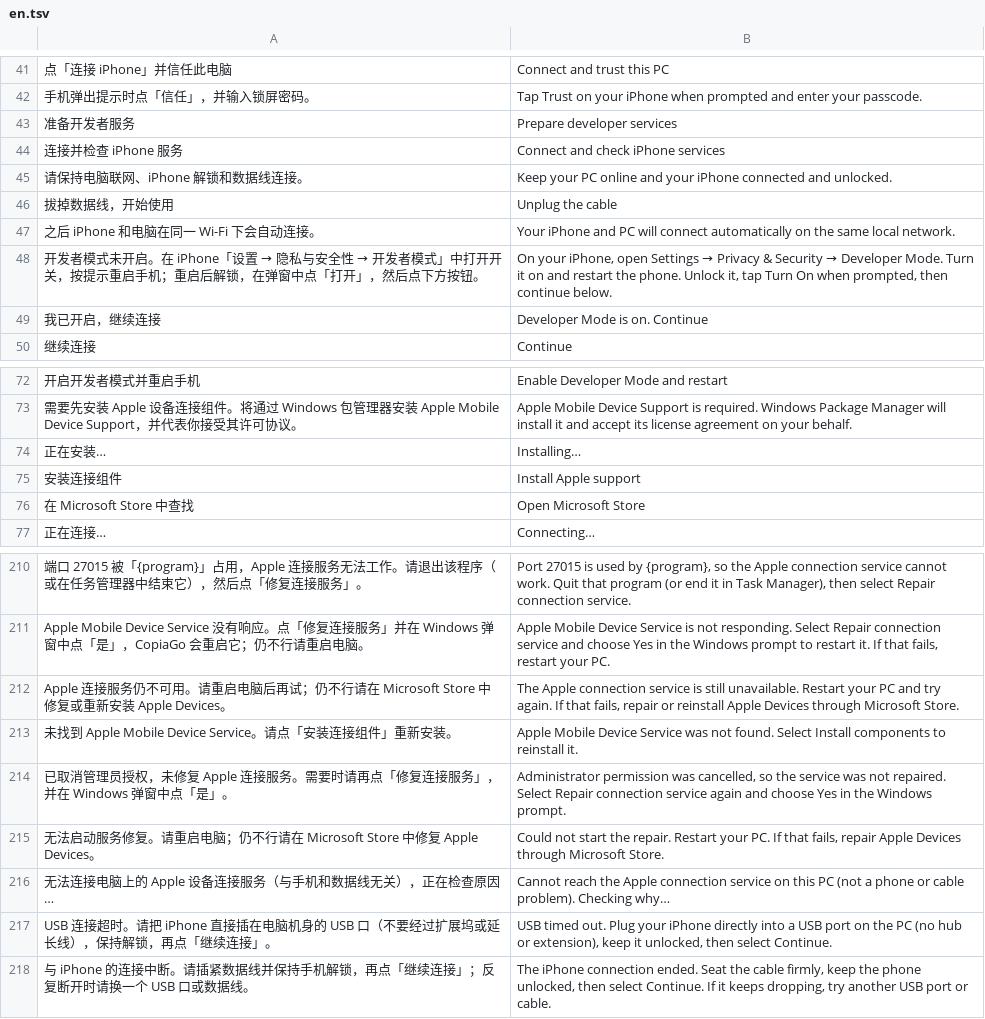
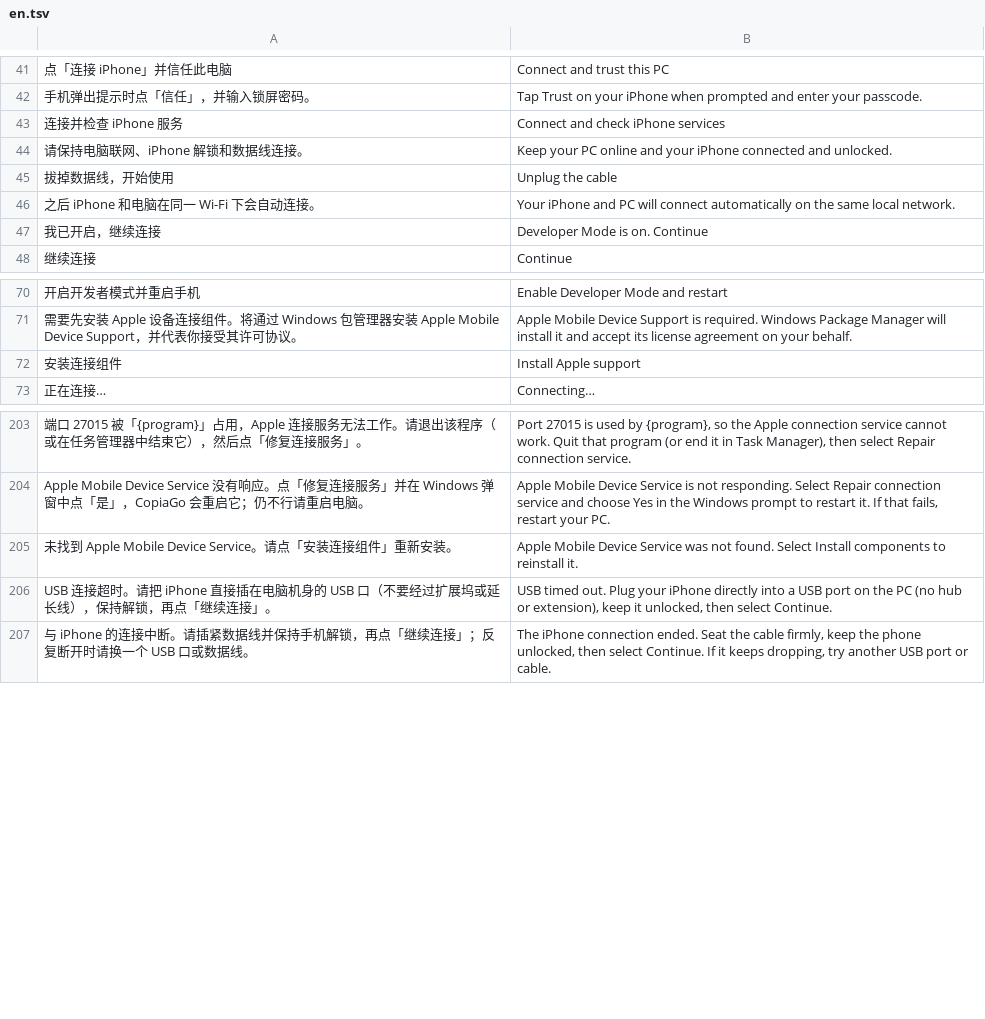
Before and after one commit to xgod1862/CopiaGo, a TSV file: copiago-rs/crates/copiago-core/i18n/en.tsv, drawn as a sheet; only a part is shown, gaps mark what is left out; removed rows and columns are numbered as before the commit, all else as after; the diff covers the shown part only; the diff names each change by its address in the sheet, - before the commit and + after, or states it on an @@ line.

Commit message:
没有 winget、Store 或管理员权限时也给出可执行的指引
- 没有 winget 时诊断阶段就说明无法自动安装，直接引导"手动下载安装"；
  winget 因组件已安装而报错时，服务已就绪即按成功处理
- 原"在 Microsoft Store 中查找"改为"手动下载安装"，未安装时也显示：
  有 Store 打开 Apple Devices，没有 Store（LTSC、精简版）则从 apple.com
  下载 iTunes 安装包
- 提权修复进程先确认管理员权限，没有权限、取消授权、授权弹窗一直未处理
  三种情况分别提示原因和下一步
- 已配对手机后台重连遇到服务故障时，状态栏说明不影响 Wi-Fi，并指向设置
  中的"继续连接"进入修复；同一轮故障只诊断一次
- 后台重连时手机锁定改为提示"解锁后会自动重新连接"，不再要求点不存在的按钮
- 补齐新文案的英文翻译，删除已废弃的条目

```diff
--- a/copiago-rs/crates/copiago-core/i18n/en.tsv
+++ b/copiago-rs/crates/copiago-core/i18n/en.tsv
-row 43: 准备开发者服务 | Prepare developer services
-row 48: 开发者模式未开启。在 iPhone「设置 → 隐私与安全性 → 开发者模式」中打开开关，按提示重启手机；重启后解锁，在弹窗中点「打开」，然后点下方按钮。 | On your iPhone, open Settings → Privacy & Security → Developer Mode. Turn it on and restart the phone. Unlock it, tap Turn On when prompted, then continue below.
-row 74: 正在安装… | Installing…
-row 76: 在 Microsoft Store 中查找 | Open Microsoft Store
-row 212: Apple 连接服务仍不可用。请重启电脑后再试；仍不行请在 Microsoft Store 中修复或重新安装 Apple Devices。 | The Apple connection service is still unavailable. Restart your PC and try again. If that fails, repair or reinstall Apple Devices through Microsoft Store.
-row 214: 已取消管理员授权，未修复 Apple 连接服务。需要时请再点「修复连接服务」，并在 Windows 弹窗中点「是」。 | Administrator permission was cancelled, so the service was not repaired. Select Repair connection service again and choose Yes in the Windows prompt.
-row 215: 无法启动服务修复。请重启电脑；仍不行请在 Microsoft Store 中修复 Apple Devices。 | Could not start the repair. Restart your PC. If that fails, repair Apple Devices through Microsoft Store.
-row 216: 无法连接电脑上的 Apple 设备连接服务（与手机和数据线无关），正在检查原因… | Cannot reach the Apple connection service on this PC (not a phone or cable problem). Checking why…
```
Also changed, not shown: 17 added rows and 5 removed rows elsewhere in this file, 8 other files.
